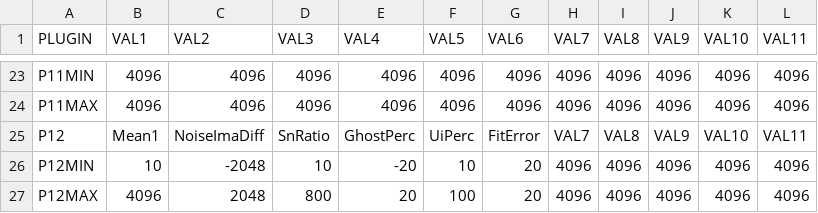
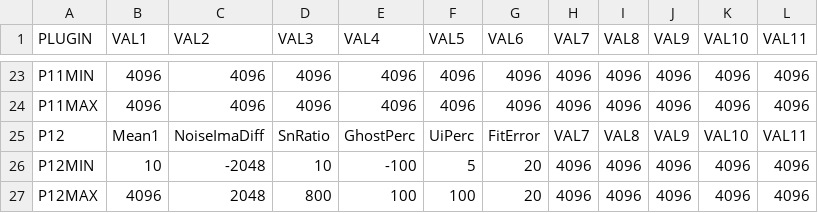
Before and after one commit to albertoduina/ControlliMensili, a CSV file: ControlliMensili/limiti.csv, drawn as a sheet; only a part is shown, gaps mark what is left out.

```diff
--- a/ControlliMensili/limiti.csv
+++ b/ControlliMensili/limiti.csv
@@ -25,3 +25,3 @@ P11MAX;4096;4096;4096;4096;4096;4096;4096;4096;4096;4096;4096
 P12;		Mean1;		NoiseImaDiff;	SnRatio;	GhostPerc;	UiPerc;		FitError;	VAL7;VAL8;VAL9;VAL10;VAL11
-P12MIN; 	10;			-2048;			10;    		-20;    	10;			20;			4096;4096;4096;4096;4096
-P12MAX;		4096;		2048;			800;		20;			100;		20;			4096;4096;4096;4096;4096
+P12MIN; 	10;			-2048;			10;    		-100;    	5;			20;			4096;4096;4096;4096;4096
+P12MAX;		4096;		2048;			800;		100;		100;		20;			4096;4096;4096;4096;4096
```
Also changed, not shown: 6 other files.
